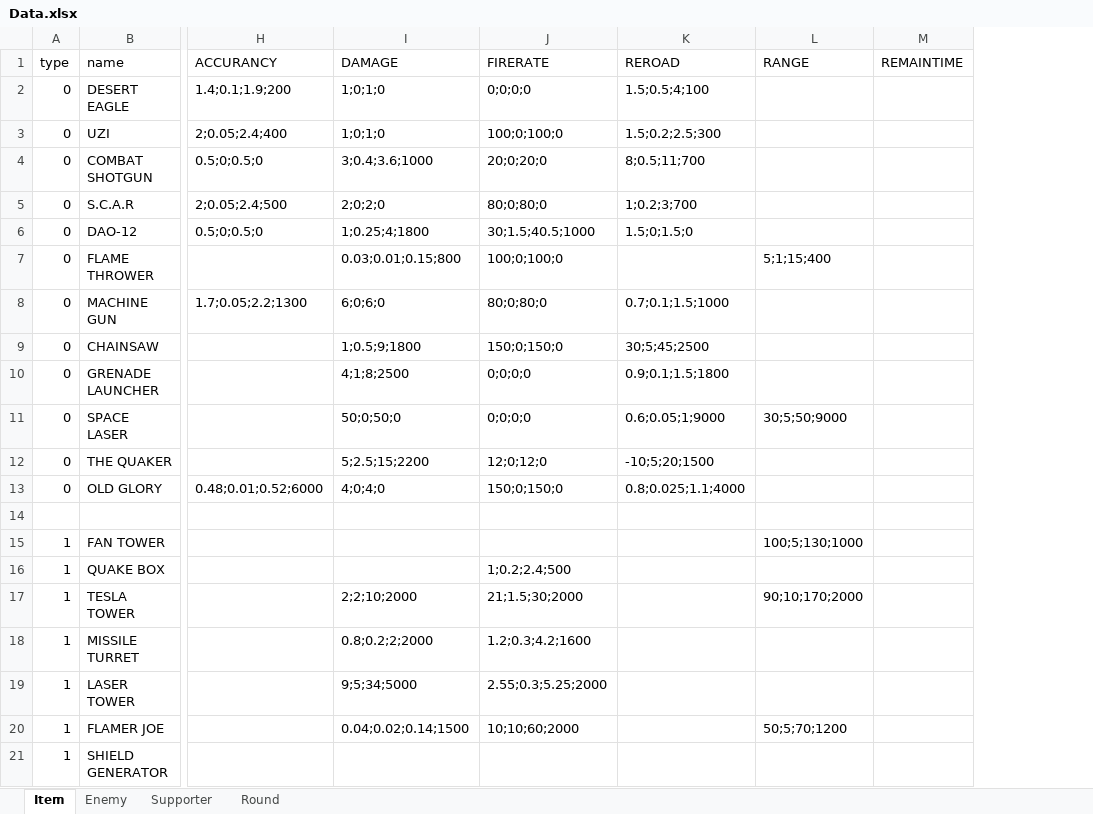
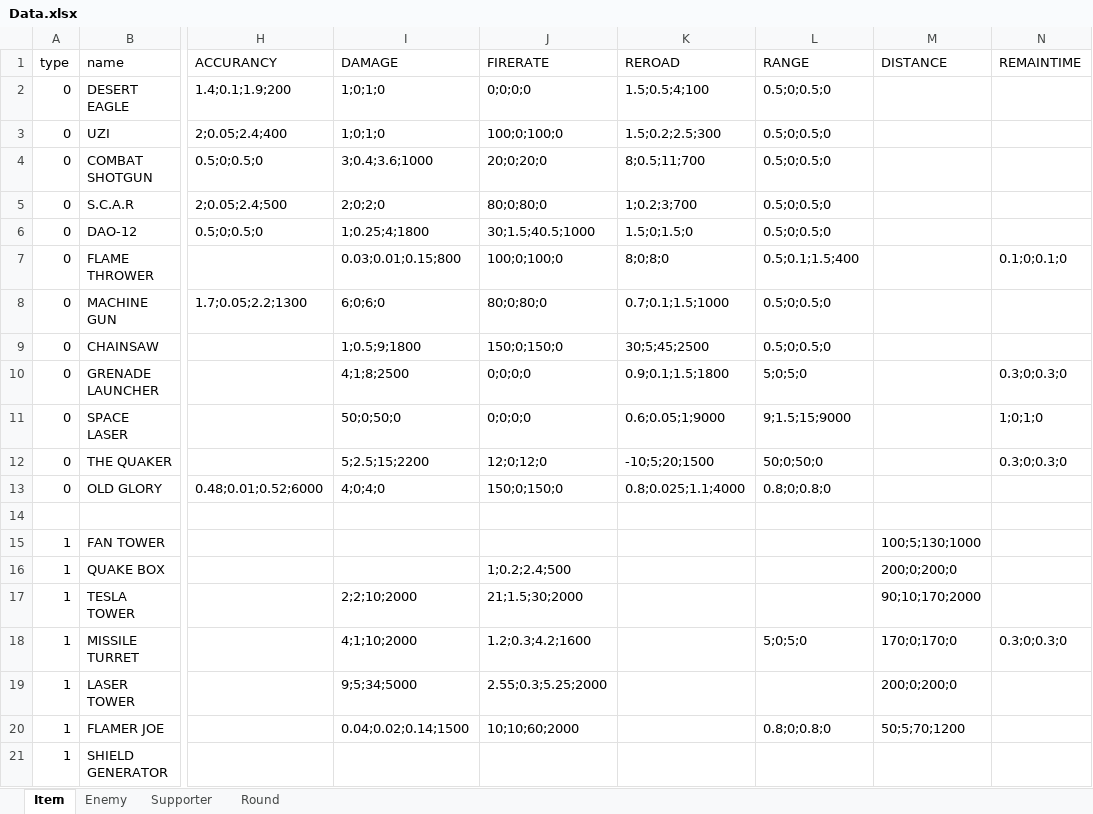
Before and after one commit to MaShuu-Studio/Storm-The-House, an Excel workbook: Utils/Excel To Json/bin/netcoreapp3.1/Data.xlsx, sheet Item, drawn as a sheet; only a part is shown, gaps mark what is left out; values as stored, in another font and other column widths than the file's, no borders; conditional formats not drawn; addresses are those after the commit; the diff names each change by its address in the sheet, - before the commit and + after, or states it on an @@ line.

Commit message:
Normalize Range
Update UI when buy weapon

```diff
--- a/Utils/Excel To Json/bin/netcoreapp3.1/Data.xlsx (sheet Item)
+++ b/Utils/Excel To Json/bin/netcoreapp3.1/Data.xlsx (sheet Item)
+column M (DISTANCE), rows 15-20: 100;5;130;1000 | 200;0;200;0 | 90;10;170;2000 | 170;0;170;0 | 200;0;200;0 | 50;5;70;1200
-L2:L6 (RANGE): (empty)
+L2:L6 (RANGE): 0.5;0;0.5;0
-K7 (REROAD): (empty)
+K7 (REROAD): 8;0;8;0
-L7 (RANGE): 5;1;15;400
+L7 (RANGE): 0.5;0.1;1.5;400
-N7 (REMAINTIME): (empty)
+N7 (REMAINTIME): 0.1;0;0.1;0
-L8:L9 (RANGE): (empty)
+L8:L9 (RANGE): 0.5;0;0.5;0
-L10 (RANGE): (empty)
+L10 (RANGE): 5;0;5;0
-N10 (REMAINTIME): (empty)
+N10 (REMAINTIME): 0.3;0;0.3;0
-L11 (RANGE): 30;5;50;9000
+L11 (RANGE): 9;1.5;15;9000
-N11 (REMAINTIME): (empty)
+N11 (REMAINTIME): 1;0;1;0
-L12 (RANGE): (empty)
+L12 (RANGE): 50;0;50;0
-N12 (REMAINTIME): (empty)
+N12 (REMAINTIME): 0.3;0;0.3;0
-L13 (RANGE): (empty)
+L13 (RANGE): 0.8;0;0.8;0
-L15 (RANGE): 100;5;130;1000
+L15 (RANGE): (empty)
-L17 (RANGE): 90;10;170;2000
+L17 (RANGE): (empty)
-I18 (DAMAGE): 0.8;0.2;2;2000
+I18 (DAMAGE): 4;1;10;2000
-L18 (RANGE): (empty)
+L18 (RANGE): 5;0;5;0
-N18 (REMAINTIME): (empty)
+N18 (REMAINTIME): 0.3;0;0.3;0
-L20 (RANGE): 50;5;70;1200
+L20 (RANGE): 0.8;0;0.8;0
```
Also changed, not shown: 20 other files.
